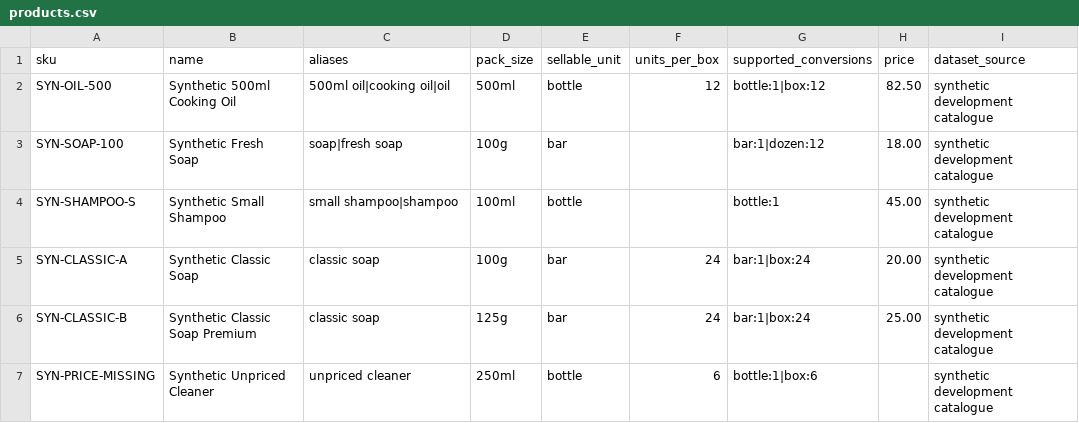
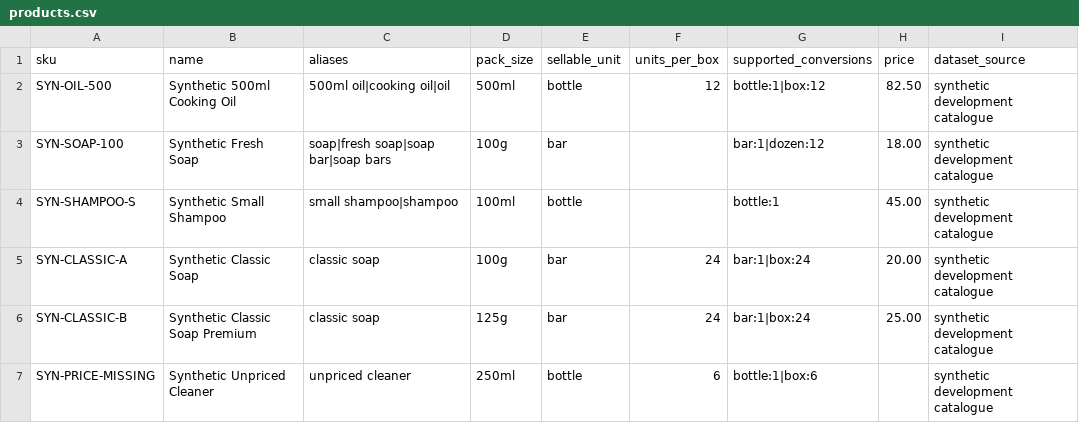
Before and after one commit to PrasadGadge/karyamitraAI, a CSV file: data/products.csv, drawn as a sheet.

```diff
--- a/data/products.csv
+++ b/data/products.csv
@@ -2,3 +2,3 @@ sku,name,aliases,pack_size,sellable_unit,units_per_box,supported_conversions,pri
 SYN-OIL-500,Synthetic 500ml Cooking Oil,"500ml oil|cooking oil|oil",500ml,bottle,12,"bottle:1|box:12",82.50,synthetic development catalogue
-SYN-SOAP-100,Synthetic Fresh Soap,"soap|fresh soap",100g,bar,,"bar:1|dozen:12",18.00,synthetic development catalogue
+SYN-SOAP-100,Synthetic Fresh Soap,"soap|fresh soap|soap bar|soap bars",100g,bar,,"bar:1|dozen:12",18.00,synthetic development catalogue
 SYN-SHAMPOO-S,Synthetic Small Shampoo,"small shampoo|shampoo",100ml,bottle,,"bottle:1",45.00,synthetic development catalogue
```
Also changed, not shown: 13 other files.
